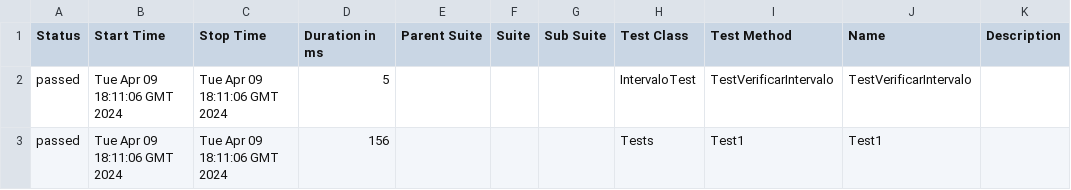
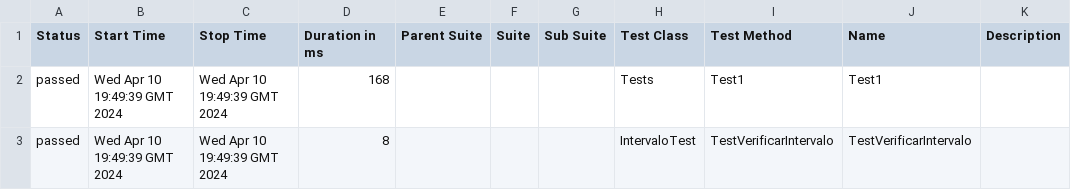
Before and after one commit to ladesa-ro/gerar-horario, a CSV file: b/development/data/suites.csv, drawn as a sheet.

```diff
--- a/b/development/data/suites.csv
+++ b/b/development/data/suites.csv
@@ -1,3 +1,3 @@
 "Status","Start Time","Stop Time","Duration in ms","Parent Suite","Suite","Sub Suite","Test Class","Test Method","Name","Description"
-"passed","Tue Apr 09 18:11:06 GMT 2024","Tue Apr 09 18:11:06 GMT 2024","5","","","","IntervaloTest","TestVerificarIntervalo","TestVerificarIntervalo",""
-"passed","Tue Apr 09 18:11:06 GMT 2024","Tue Apr 09 18:11:06 GMT 2024","156","","","","Tests","Test1","Test1",""
+"passed","Wed Apr 10 19:49:39 GMT 2024","Wed Apr 10 19:49:39 GMT 2024","168","","","","Tests","Test1","Test1",""
+"passed","Wed Apr 10 19:49:39 GMT 2024","Wed Apr 10 19:49:39 GMT 2024","8","","","","IntervaloTest","TestVerificarIntervalo","TestVerificarIntervalo",""
```
Also changed, not shown: 26 other files.
